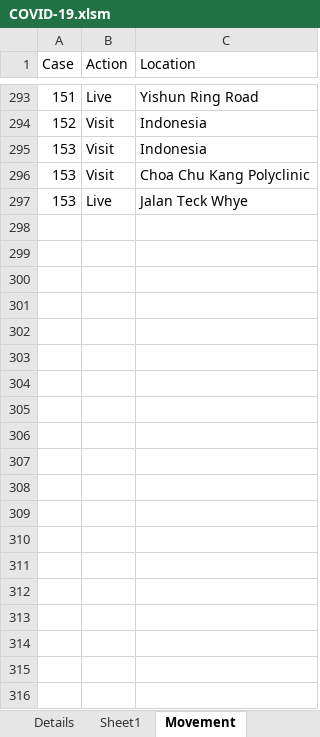
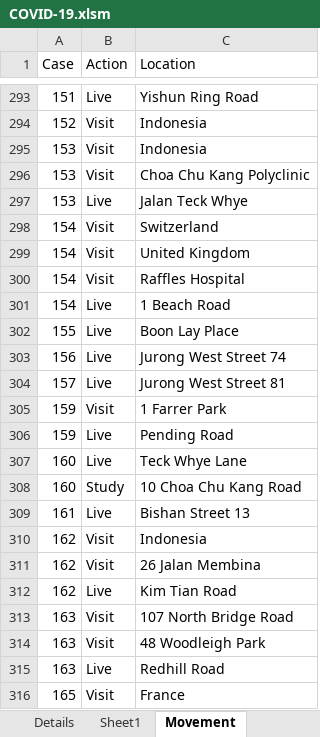
Before and after one commit to tanpuany/covid-19-singapore, an Excel workbook: COVID-19.xlsm, sheet Movement, drawn as a sheet; only a part is shown, gaps mark what is left out; values as stored, in another font and other column widths than the file's, no borders; the diff names each change by its address in the sheet, - before the commit and + after, or states it on an @@ line.

```diff
--- a/COVID-19.xlsm (sheet Movement)
+++ b/COVID-19.xlsm (sheet Movement)
+row 298: 154 | Visit | Switzerland
+row 299: 154 | Visit | United Kingdom
+row 300: 154 | Visit | Raffles Hospital
+row 301: 154 | Live | 1 Beach Road
+row 302: 155 | Live | Boon Lay Place
+row 303: 156 | Live | Jurong West Street 74
+row 304: 157 | Live | Jurong West Street 81
+row 305: 159 | Visit | 1 Farrer Park
+row 306: 159 | Live | Pending Road
+row 307: 160 | Live | Teck Whye Lane
+row 308: 160 | Study | 10 Choa Chu Kang Road
+row 309: 161 | Live | Bishan Street 13
+row 310: 162 | Visit | Indonesia
+row 311: 162 | Visit | 26 Jalan Membina
+row 312: 162 | Live | Kim Tian Road
+row 313: 163 | Visit | 107 North Bridge Road
+row 314: 163 | Visit | 48 Woodleigh Park
+row 315: 163 | Live | Redhill Road
+row 316: 165 | Visit | France
```
Also changed, not shown: sheet Details, sheet Relationship, sheet Case, 4 other files.
